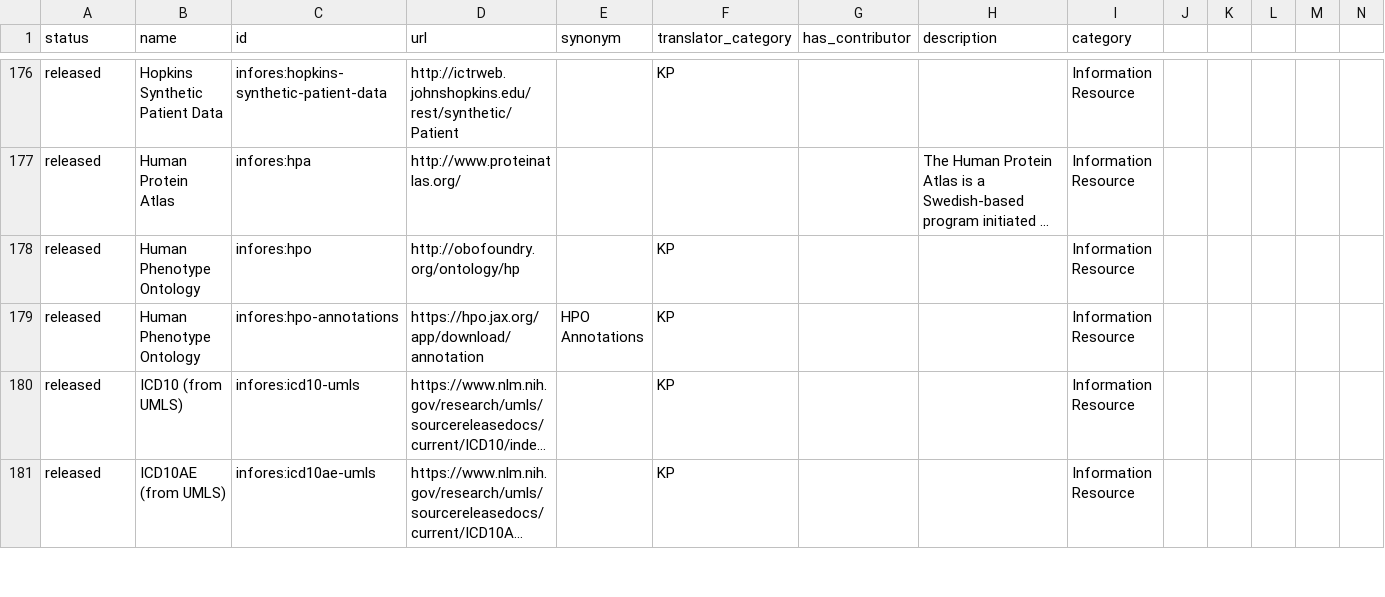
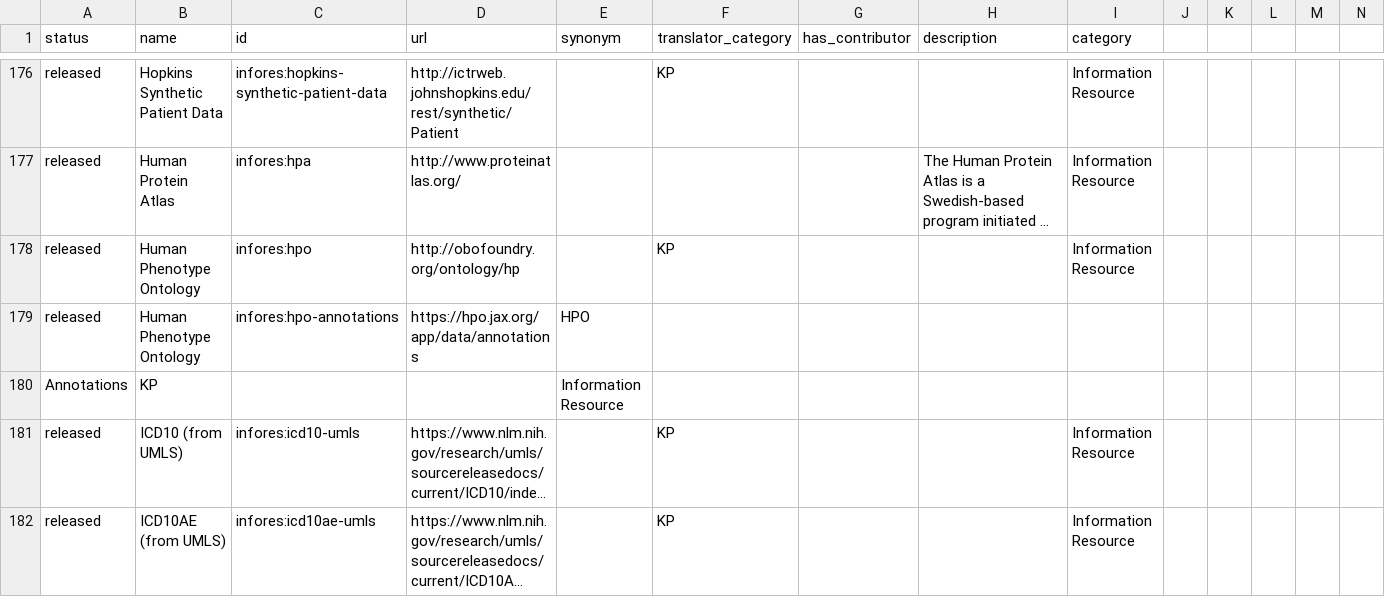
Before and after one commit to biolink/biolink-model, a TSV file: infores_catalog_nodes.tsv, drawn as a sheet; only a part is shown, gaps mark what is left out; long unchanged cells end in …; the diff names each change by its address in the sheet, - before the commit and + after, or states it on an @@ line.

Commit message:
update hpoa annotation url

```diff
--- a/infores_catalog_nodes.tsv
+++ b/infores_catalog_nodes.tsv
-D179 (url): https://hpo.jax.org/app/download/annotation
+D179 (url): https://hpo.jax.org/app/data/annotations
-E179 (synonym): HPO Annotations
+E179 (synonym): HPO
-F179 (translator_category): KP
+F179 (translator_category): (empty)
-I179 (category): Information Resource
+I179 (category): (empty)
+row 180: Annotations | KP |  |  | Information Resource
```
